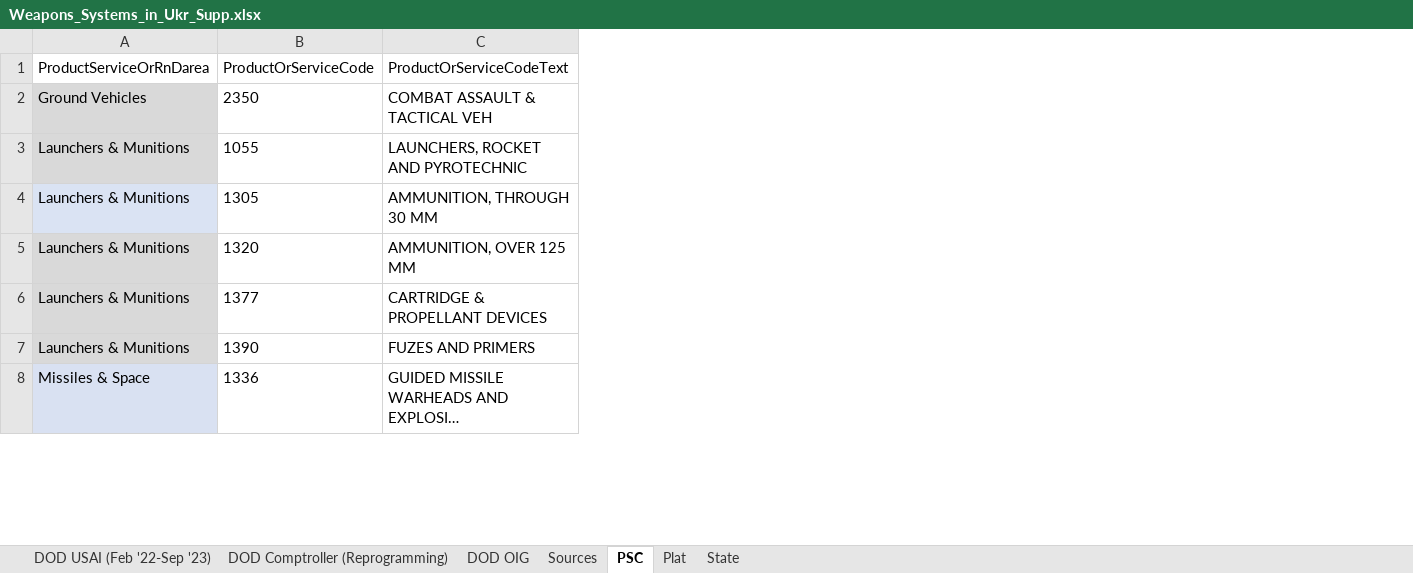
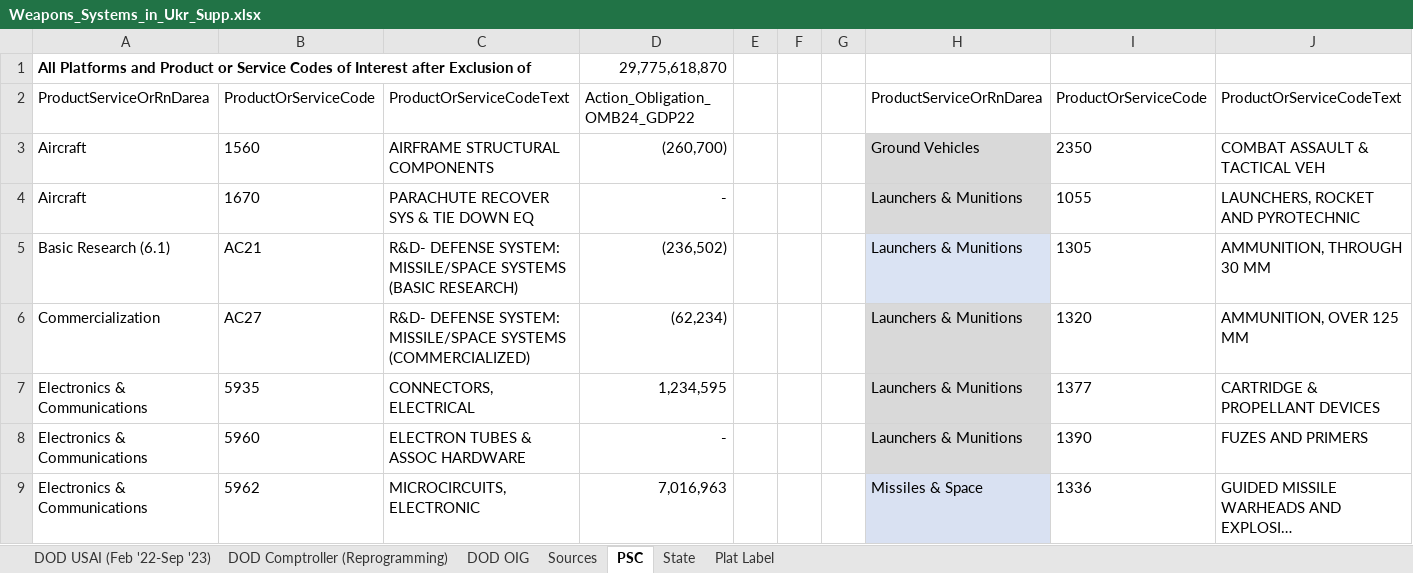
Before and after one commit to CSISdefense/Vendor, an Excel workbook: Output/Munitions/Weapons_Systems_in_Ukr_Supp.xlsx, sheet PSC, drawn as a sheet; only a part is shown; long unchanged cells end in …; values as stored, in another font and other column widths than the file's, no borders; addresses are those after the commit; rows hold the shown columns only; the diff covers the shown part only; the diff names each change by its address in the sheet, - before the commit and + after, or states it on an @@ line.

```diff
--- a/Output/Munitions/Weapons_Systems_in_Ukr_Supp.xlsx (sheet PSC)
+++ b/Output/Munitions/Weapons_Systems_in_Ukr_Supp.xlsx (sheet PSC)
-sheet tab: Plat
+sheet tab: Plat Label
@@ sheet tab order changed: DOD USAI (Feb '22-Sep '23) | DOD Comptroller (Reprogramming) | DOD OIG | Sources | PSC | State | Plat Label @@
+column A, rows 2-9: ProductServiceOrRnDarea | Aircraft | Aircraft | Basic Research (6.1) | Commercialization | Electronics & Communications | Electronics & Communications | Electronics & Communications
+column B, rows 2-9: ProductOrServiceCode | 1560 | 1670 | AC21 | AC27 | 5935 | 5960 | 5962
+column C, rows 2-9: ProductOrServiceCodeText | AIRFRAME STRUCTURAL COMPONENTS | PARACHUTE RECOVER SYS & TIE DOWN EQ | R&D- DEFENSE SYSTEM: MISSILE/SPACE SYSTEMS (BASIC RESEARCH) | R&D- DEFENSE SYSTEM: MISSILE/SPACE SYSTEMS (COMMERCIALIZED) | CONNECTORS, ELECTRICAL | ELECTRON TUBES & ASSOC HARDWARE | MICROCIRCUITS, ELECTRONIC
+column D, rows 2-9: Action_Obligation_OMB24_GDP22 | (260,700) | - | (236,502) | (62,234) | 1,234,595 | - | 7,016,963
+column E, empty
+column F, empty
+column G, empty
+row 1: All Platforms and Product or Service Codes of Interest after Exclusion of |  |  | 29,775,618,870
```
Also changed, not shown: 52 added rows elsewhere in this sheet, sheet State, sheet Plat Label, charts or pictures, 3 other files.
